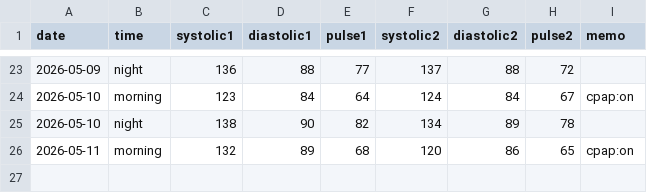
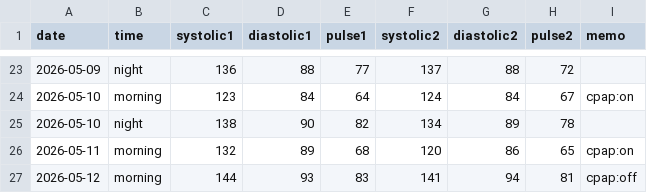
Before and after one commit to baker1129/health-project, a CSV file: logs/daily/blood_pressure.csv, drawn as a sheet; only a part is shown, gaps mark what is left out.

Commit message:
Update BP for 2026-05-11 他1日

```diff
--- a/logs/daily/blood_pressure.csv
+++ b/logs/daily/blood_pressure.csv
@@ -26 +26,2 @@ date,time,systolic1,diastolic1,pulse1,systolic2,diastolic2,pulse2,memo
 2026-05-11,morning,132,89,68,120,86,65,cpap:on
+2026-05-12,morning,144,93,83,141,94,81,cpap:off
```
